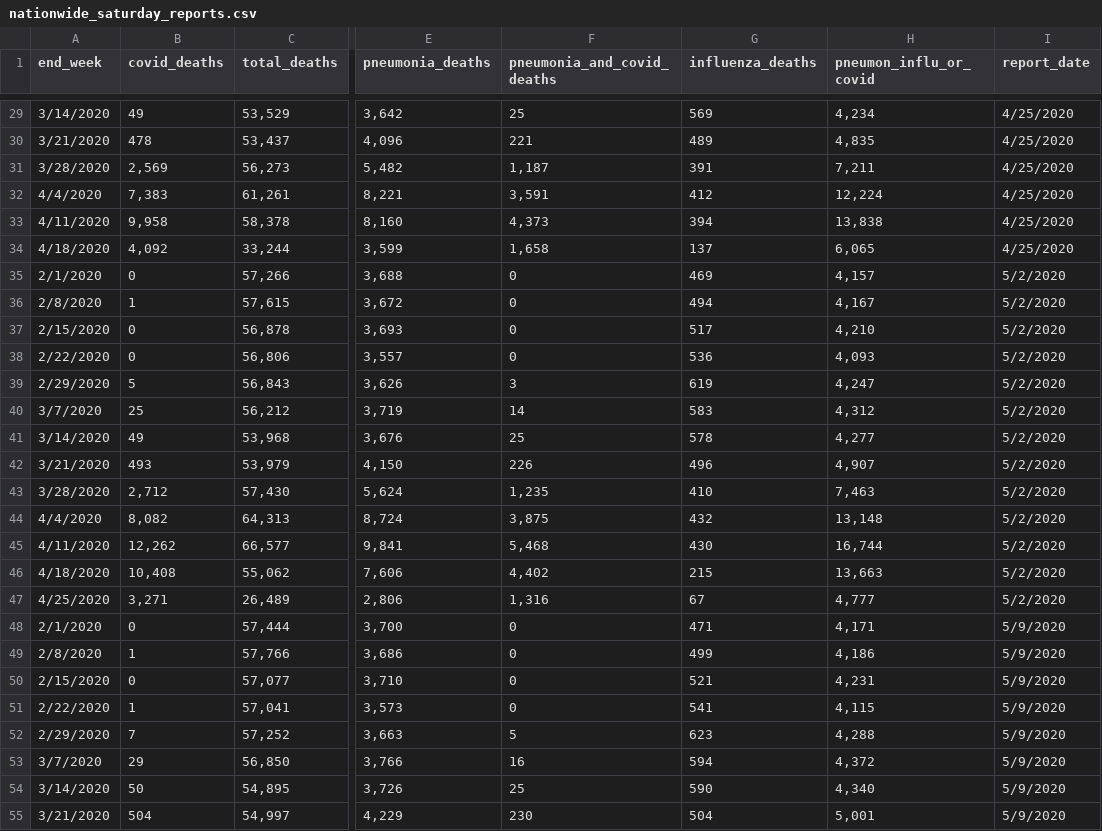
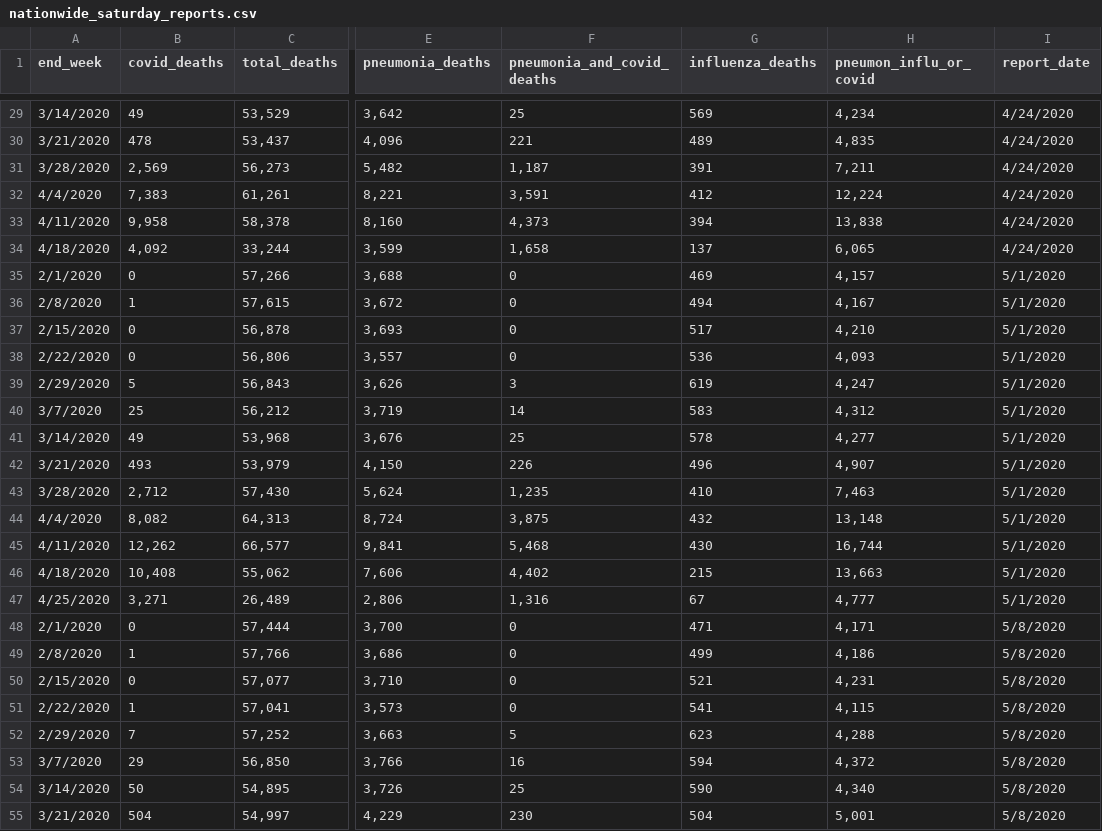
Before and after one commit to favero-nate/covid-underreporting, a CSV file: data/past_reports/nationwide_saturday_reports.csv, drawn as a sheet; only a part is shown, gaps mark what is left out; the diff covers the shown part only; the diff names each change by its address in the sheet, - before the commit and + after, or states it on an @@ line.

Commit message:
update historical CDC data to have correct report_date

```diff
--- a/data/past_reports/nationwide_saturday_reports.csv
+++ b/data/past_reports/nationwide_saturday_reports.csv
-I29:I34 (report_date): 4/25/2020
+I29:I34 (report_date): 4/24/2020
-I35:I47 (report_date): 5/2/2020
+I35:I47 (report_date): 5/1/2020
-I48:I55 (report_date): 5/9/2020
+I48:I55 (report_date): 5/8/2020
```
Also changed, not shown: 48 edited cells elsewhere in this file, 1 other file.
